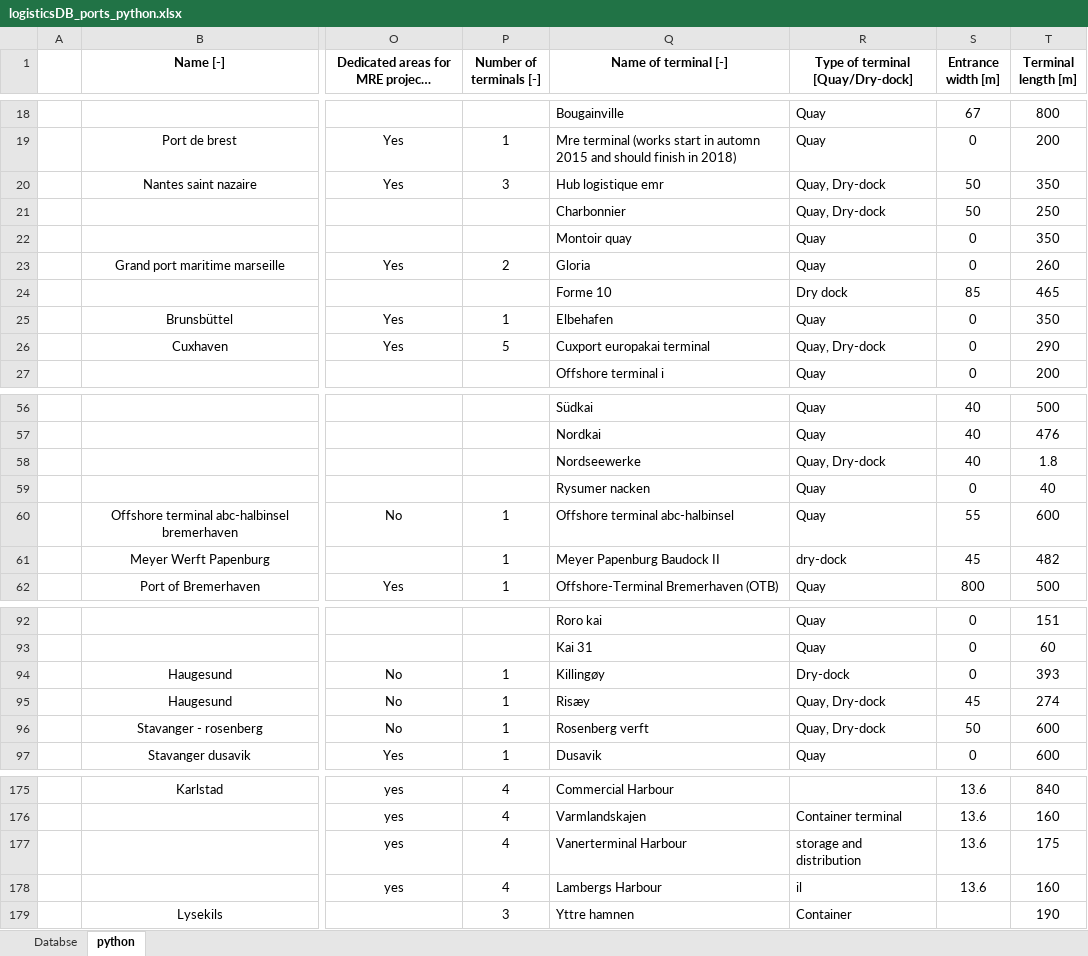
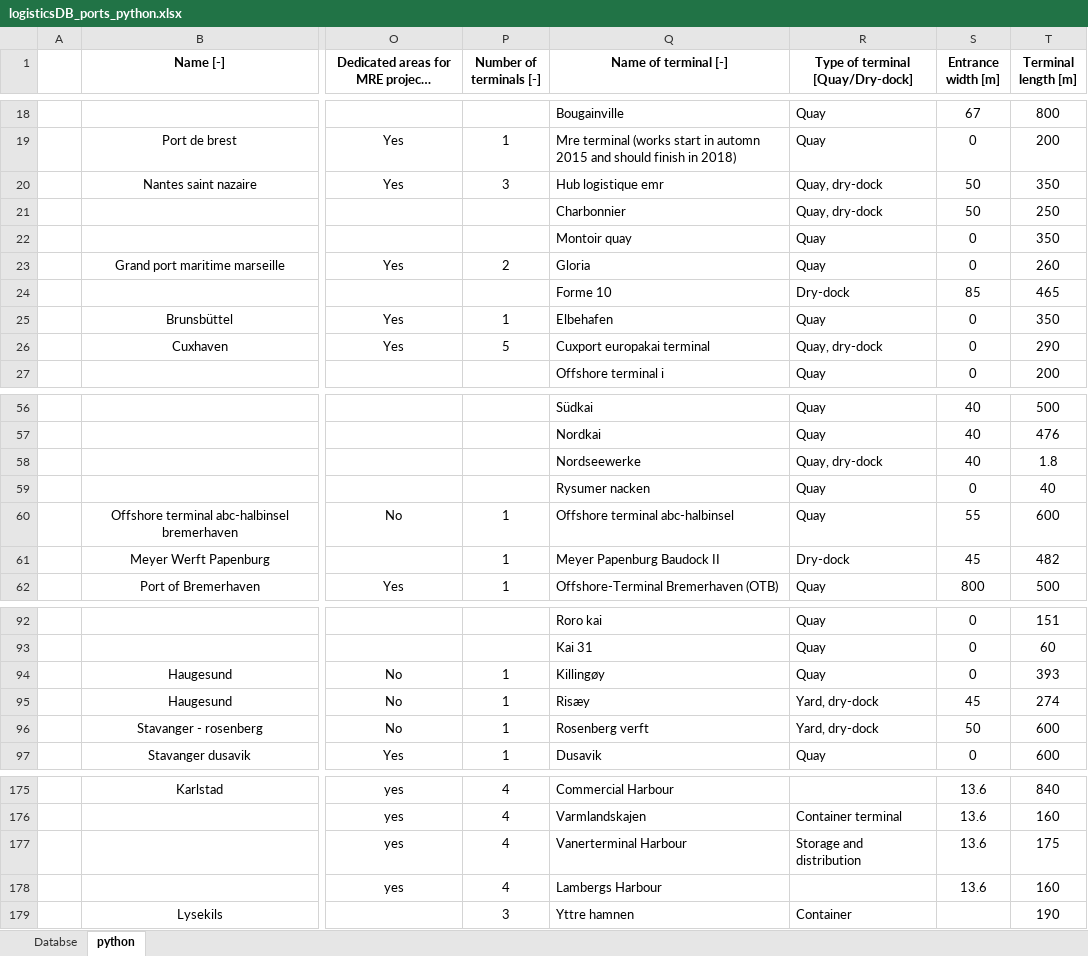
Before and after one commit to PauloCh/DTOcean-WP5, an Excel workbook: src/databases/logisticsDB_ports_python.xlsx, sheet python, drawn as a sheet; only a part is shown, gaps mark what is left out; long unchanged cells end in …; values as stored, in another font and other column widths than the file's, no borders; the diff covers the shown part only; the diff names each change by its address in the sheet, - before the commit and + after, or states it on an @@ line.

Commit message:
update on matching and port-choice (installation and om)

```diff
--- a/src/databases/logisticsDB_ports_python.xlsx (sheet python)
+++ b/src/databases/logisticsDB_ports_python.xlsx (sheet python)
-R20:R21 (Type of terminal [Quay/Dry-dock]): Quay, Dry-dock
+R20:R21 (Type of terminal [Quay/Dry-dock]): Quay, dry-dock
-R24 (Type of terminal [Quay/Dry-dock]): Dry dock
+R24 (Type of terminal [Quay/Dry-dock]): Dry-dock
-R26 (Type of terminal [Quay/Dry-dock]): Quay, Dry-dock
+R26 (Type of terminal [Quay/Dry-dock]): Quay, dry-dock
-R58 (Type of terminal [Quay/Dry-dock]): Quay, Dry-dock
+R58 (Type of terminal [Quay/Dry-dock]): Quay, dry-dock
-R61 (Type of terminal [Quay/Dry-dock]): dry-dock
+R61 (Type of terminal [Quay/Dry-dock]): Dry-dock
-R94 (Type of terminal [Quay/Dry-dock]): Dry-dock
+R94 (Type of terminal [Quay/Dry-dock]): Quay
-R95:R96 (Type of terminal [Quay/Dry-dock]): Quay, Dry-dock
+R95:R96 (Type of terminal [Quay/Dry-dock]): Yard, dry-dock
-R177 (Type of terminal [Quay/Dry-dock]): storage and distribution
+R177 (Type of terminal [Quay/Dry-dock]): Storage and distribution
-R178 (Type of terminal [Quay/Dry-dock]): il
+R178 (Type of terminal [Quay/Dry-dock]): (empty)
```
Also changed, not shown: 1 edited cell elsewhere in this sheet, charts or pictures, src/databases/Installation_Order.xlsx, src/databases/inputs_user.xlsx, 6 other files.
